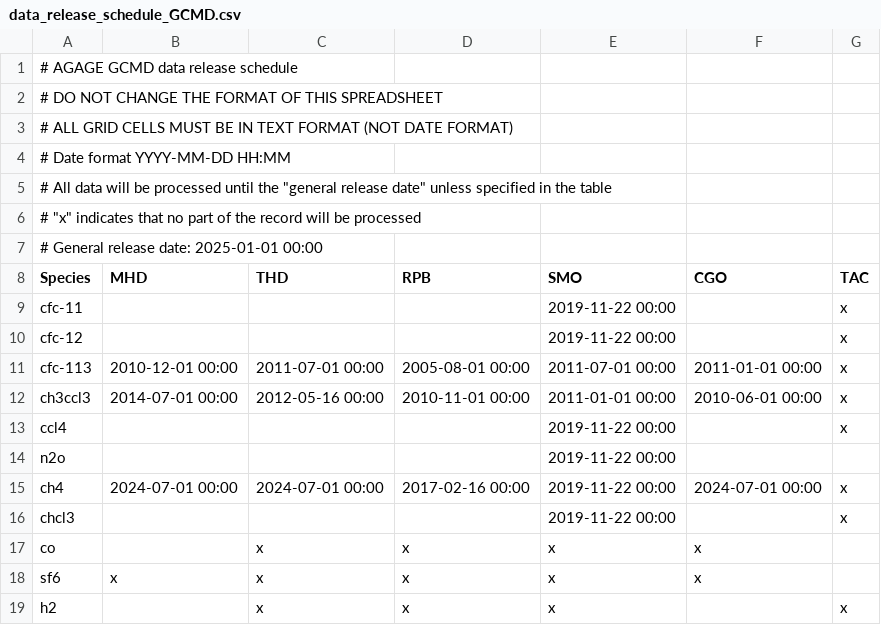
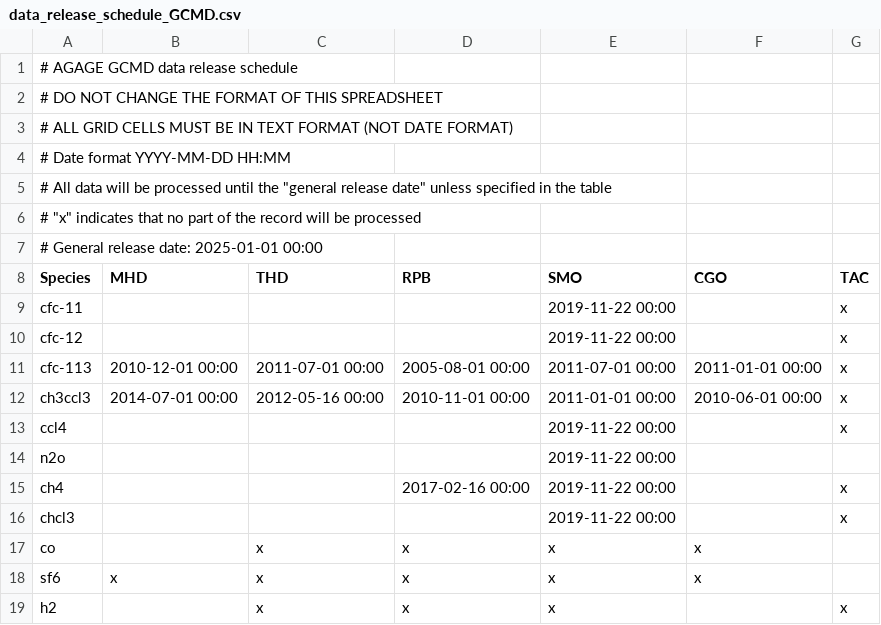
Before and after one commit to mrghg/agage-archive, a CSV file: data/agage/data_release_schedule/data_release_schedule_GCMD.csv, drawn as a sheet.

Commit message:
remove special ch4 end dates

```diff
--- a/data/agage/data_release_schedule/data_release_schedule_GCMD.csv
+++ b/data/agage/data_release_schedule/data_release_schedule_GCMD.csv
@@ -14,3 +14,3 @@ ccl4,,,,2019-11-22 00:00,,x
 n2o,,,,2019-11-22 00:00,,
-ch4,2024-07-01 00:00,2024-07-01 00:00,2017-02-16 00:00,2019-11-22 00:00,2024-07-01 00:00,x
+ch4,,,2017-02-16 00:00,2019-11-22 00:00,,x
 chcl3,,,,2019-11-22 00:00,,x
```
